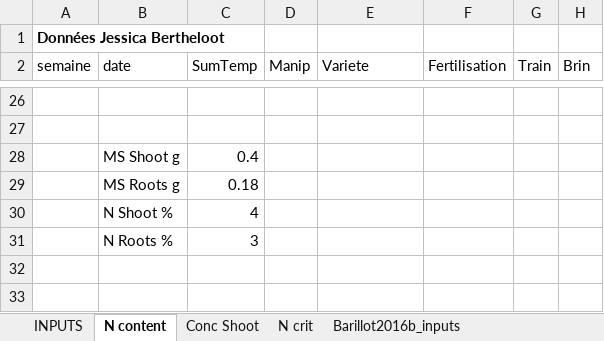
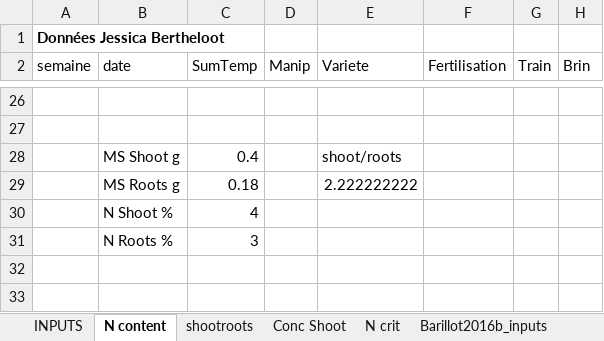
Before and after one commit to openalea/WheatFspm, an Excel workbook: fspmwheat/inputs/Generate_inputs.xlsx, sheet N content, drawn as a sheet; only a part is shown, gaps mark what is left out; values as stored, in another font and other column widths than the file's, no borders; charts and pictures not drawn; the diff names each change by its address in the sheet, - before the commit and + after, or states it on an @@ line.

```diff
--- a/fspmwheat/inputs/Generate_inputs.xlsx (sheet N content)
+++ b/fspmwheat/inputs/Generate_inputs.xlsx (sheet N content)
+sheet tab: shootroots
-E28 (Variete): (empty)
+E28 (Variete): shoot/roots
-E29 (Variete): (empty)
+E29 (Variete): 2.222222222
```
Also changed, not shown: sheet INPUTS, formulas that keep their value, charts or pictures, 5 other files.
